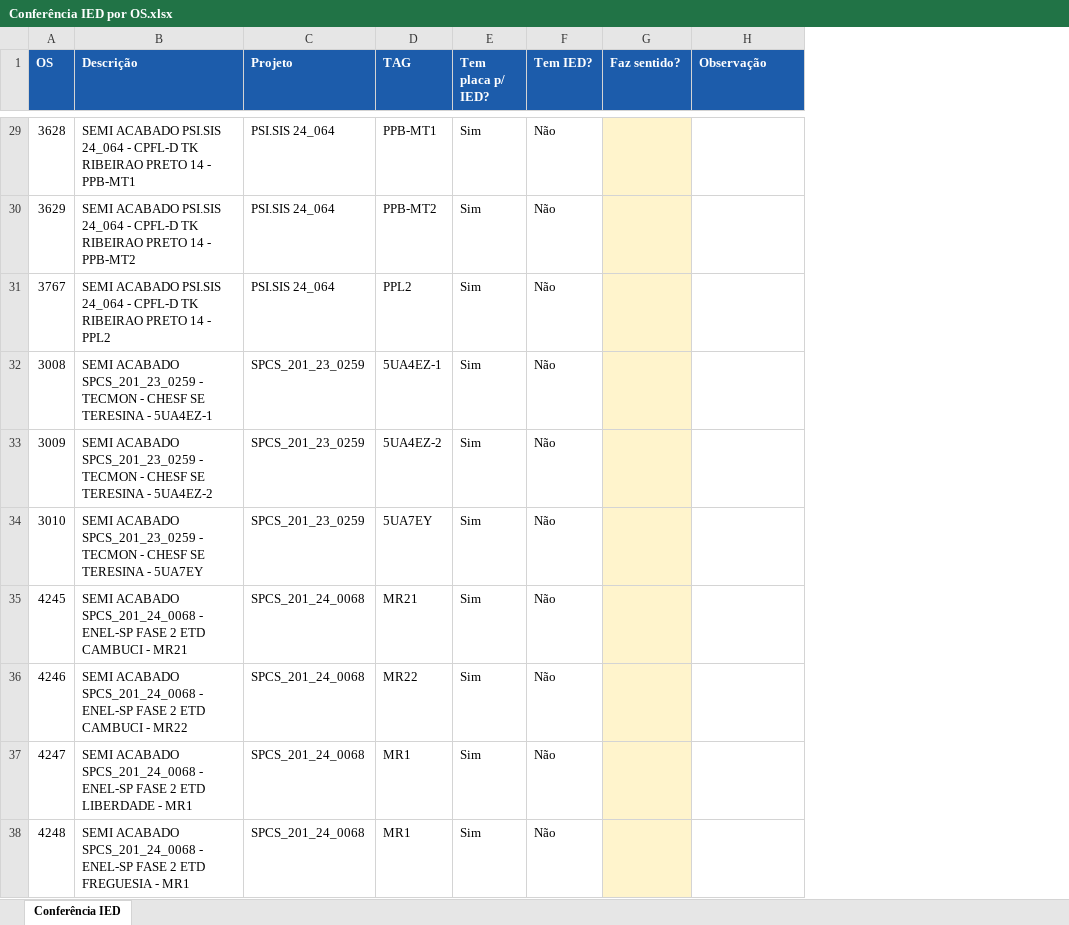
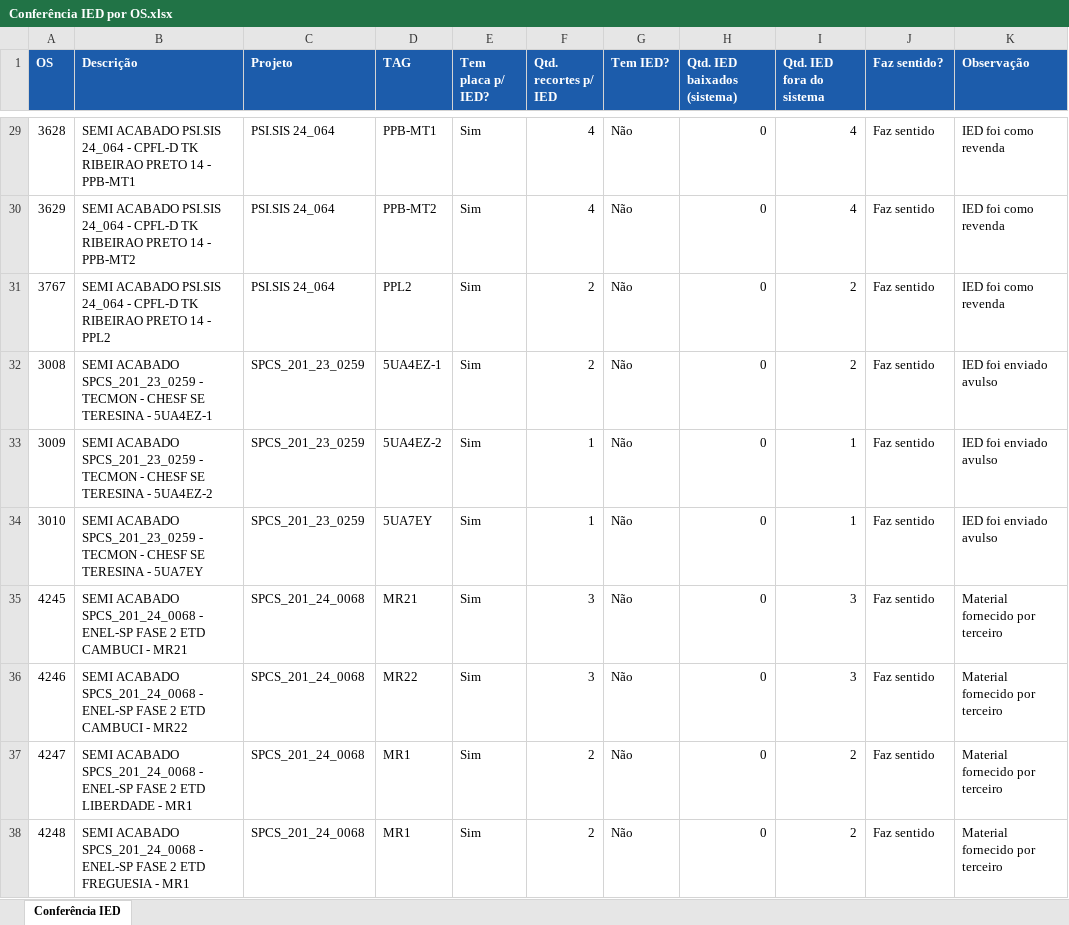
Before and after one commit to O-Carvalho/Materiais-2025, an Excel workbook: Conferência IED por OS.xlsx, sheet Conferência IED, drawn as a sheet; only a part is shown, gaps mark what is left out; values as stored, in another font and other column widths than the file's, no borders; table styles not drawn; addresses are those after the commit; the diff covers the shown part only; the diff names each change by its address in the sheet, - before the commit and + after, or states it on an @@ line.

```diff
--- a/Conferência IED por OS.xlsx (sheet Conferência IED)
+++ b/Conferência IED por OS.xlsx (sheet Conferência IED)
+column F (Qtd. recortes p/ IED), rows 29-38: 4 | 4 | 2 | 2 | 1 | 1 | 3 | 3 | 2 | 2
+column H (Qtd. IED baixados (sistema)), rows 29-38: all 0
+column I (Qtd. IED fora do sistema), rows 29-38: 4 | 4 | 2 | 2 | 1 | 1 | 3 | 3 | 2 | 2
-J29:J38 (Faz sentido?): (empty)
+J29:J38 (Faz sentido?): Faz sentido
-J29:J38 fill: #FFF4CC
+J29:J38 fill: none
-K29:K31 (Observação): (empty)
+K29:K31 (Observação): IED foi como revenda
-K32:K34 (Observação): (empty)
+K32:K34 (Observação): IED foi enviado avulso
-K35:K38 (Observação): (empty)
+K35:K38 (Observação): Material fornecido por terceiro
```
Also changed, not shown: 15 added rows, 74 edited cells and cell formats elsewhere in this sheet, 1 other file.
